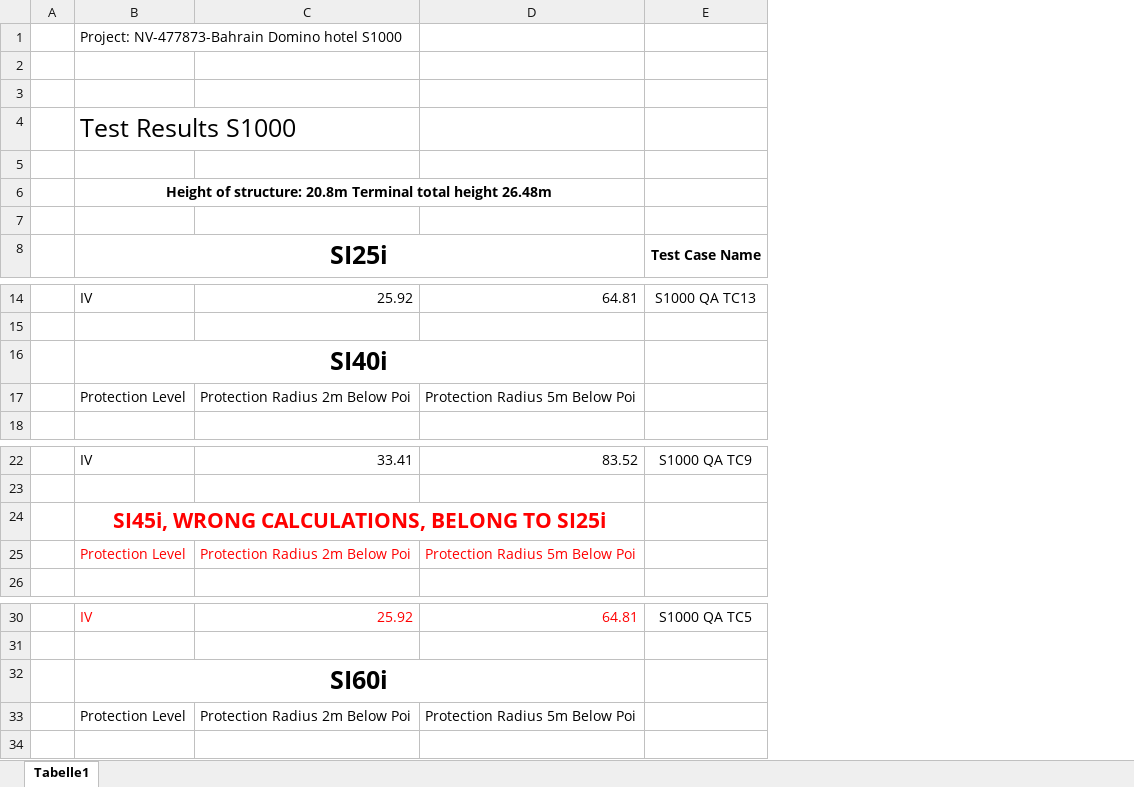
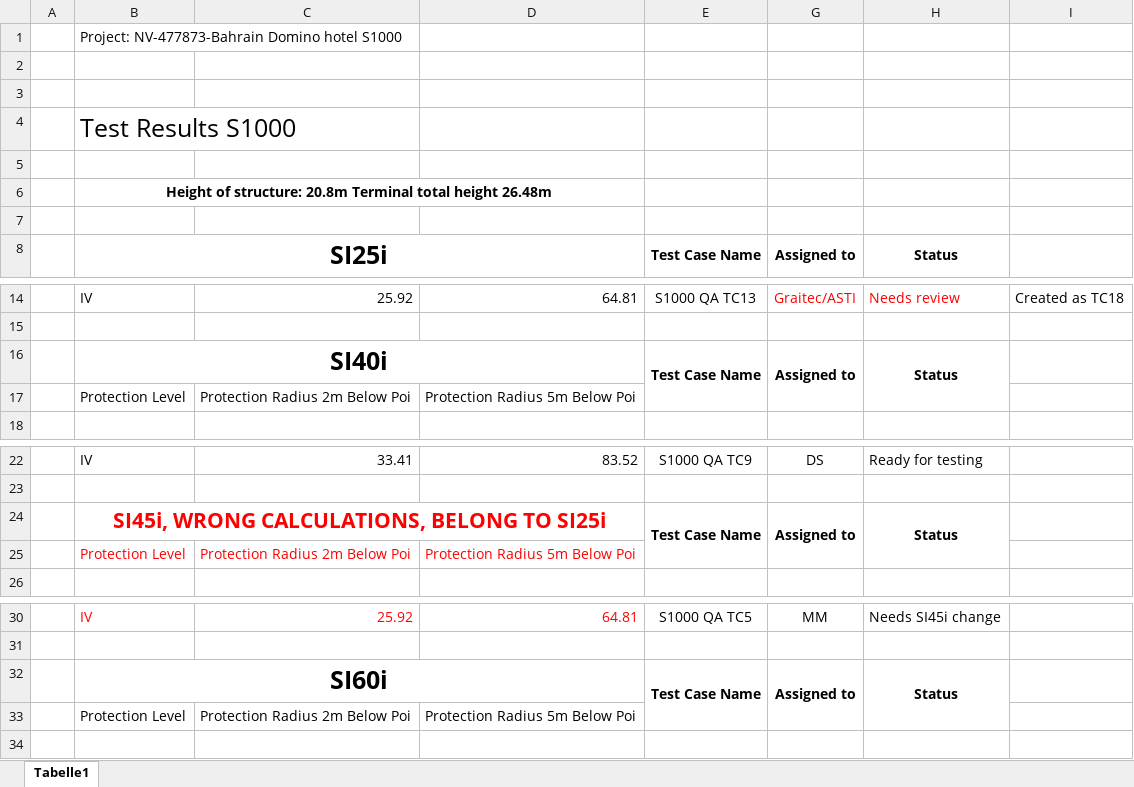
Before and after one commit to nventefs/LPSD, an Excel workbook: S1000/S1000 Test Parameters.xlsx, sheet Tabelle1, drawn as a sheet; only a part is shown, gaps mark what is left out; values as stored, in another font and other column widths than the file's, no borders; the diff names each change by its address in the sheet, - before the commit and + after, or states it on an @@ line.

Commit message:
Updated TC numbers and status

```diff
--- a/S1000/S1000 Test Parameters.xlsx (sheet Tabelle1)
+++ b/S1000/S1000 Test Parameters.xlsx (sheet Tabelle1)
+column G, row 8: Assigned to; rows 14-16: Graitec/ASTI |  | Assigned to; rows 22-24: DS |  | Assigned to; rows 30-32: MM |  | Assigned to
+column H, row 8: Status; rows 14-16: Needs review |  | Status; rows 22-24: Ready for testing |  | Status; rows 30-32: Needs SI45i change |  | Status
+column I, row 14: Created as TC18
-E16: (empty)
+E16: Test Case Name
+E16:E17 merged
-E24: (empty)
+E24: Test Case Name
+E24:E25 merged
-E32: (empty)
+E32: Test Case Name
+E32:E33 merged
```
